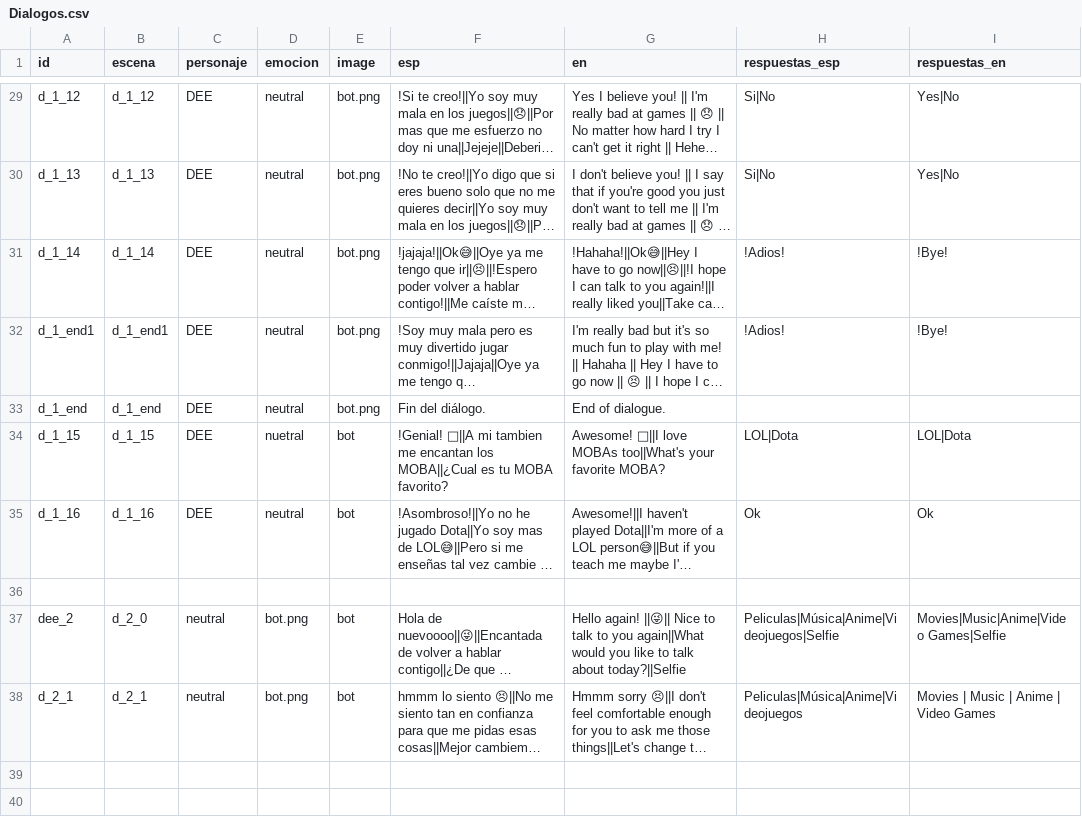
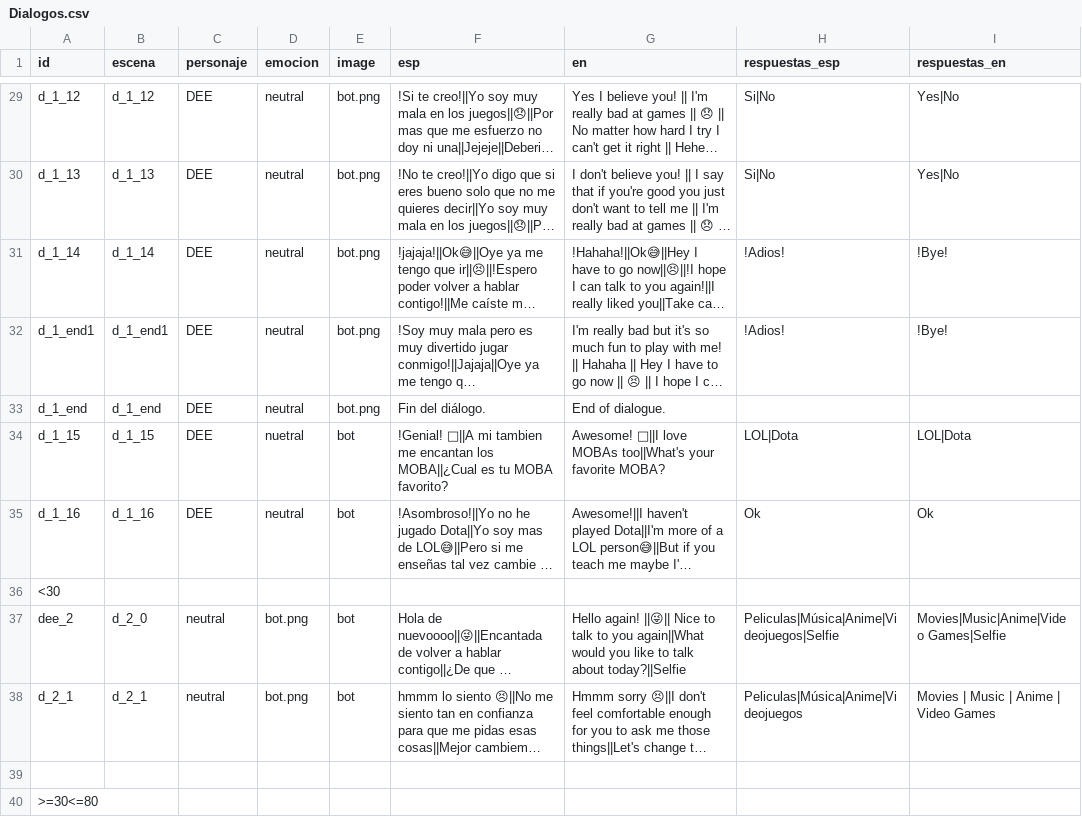
Before and after one commit to AlanVinco/rent_a_e_girl, a CSV file: language/Dialogos.csv, drawn as a sheet; only a part is shown, gaps mark what is left out; long unchanged cells end in …; rows hold the shown columns only; the diff covers the shown part only; the diff names each change by its address in the sheet, - before the commit and + after, or states it on an @@ line.

```diff
--- a/language/Dialogos.csv
+++ b/language/Dialogos.csv
-A36 (id): (empty)
+A36 (id): <30
+row 39: (empty)
+row 40: >=30<=80
```
Also changed, not shown: 5 added rows elsewhere in this file, 13 other files.
